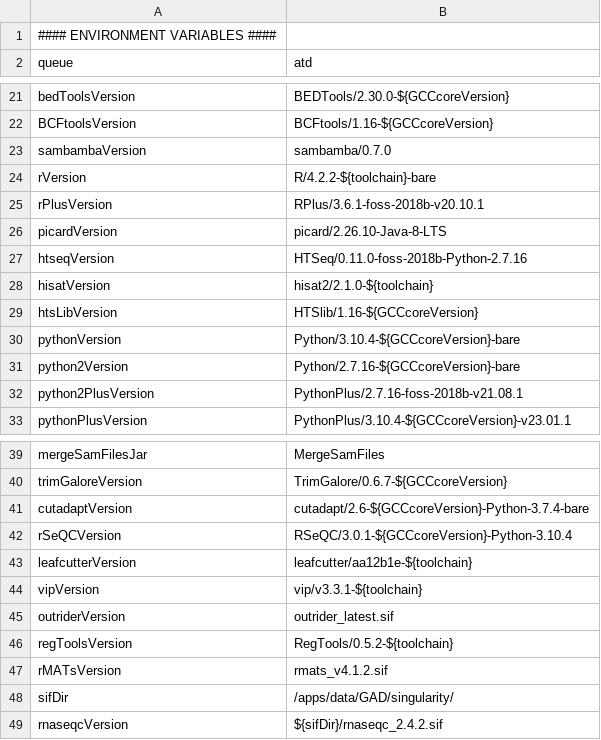
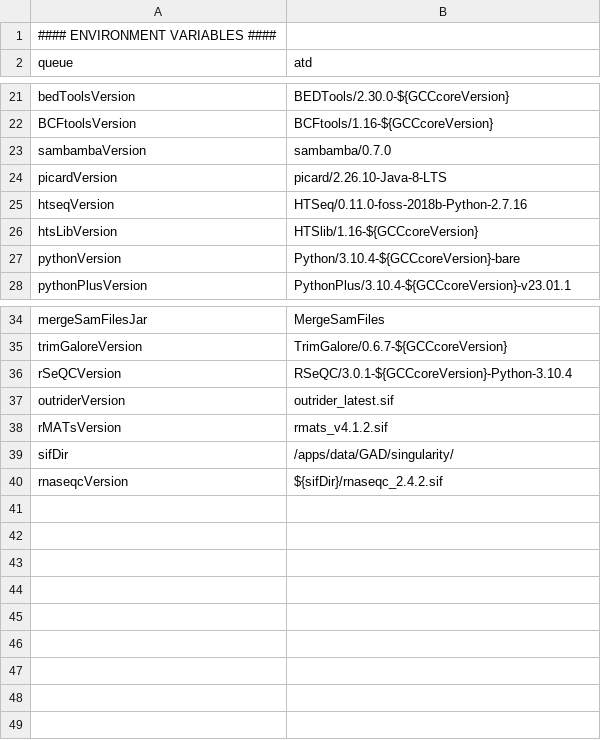
Before and after one commit to molgenis/NGS_RNA, a CSV file: parameters.wingedhelix.csv, drawn as a sheet; only a part is shown, gaps mark what is left out; the diff names each change by its address in the sheet, - before the commit and + after, or states it on an @@ line.

Commit message:
versions removed

```diff
--- a/parameters.wingedhelix.csv
+++ b/parameters.wingedhelix.csv
-row 24: rVersion | R/4.2.2-${toolchain}-bare
-row 25: rPlusVersion | RPlus/3.6.1-foss-2018b-v20.10.1
-row 28: hisatVersion | hisat2/2.1.0-${toolchain}
-row 31: python2Version | Python/2.7.16-${GCCcoreVersion}-bare
-row 32: python2PlusVersion | PythonPlus/2.7.16-foss-2018b-v21.08.1
-row 41: cutadaptVersion | cutadapt/2.6-${GCCcoreVersion}-Python-3.7.4-bare
-row 43: leafcutterVersion | leafcutter/aa12b1e-${toolchain}
-row 44: vipVersion | vip/v3.3.1-${toolchain}
-row 46: regToolsVersion | RegTools/0.5.2-${toolchain}
```
